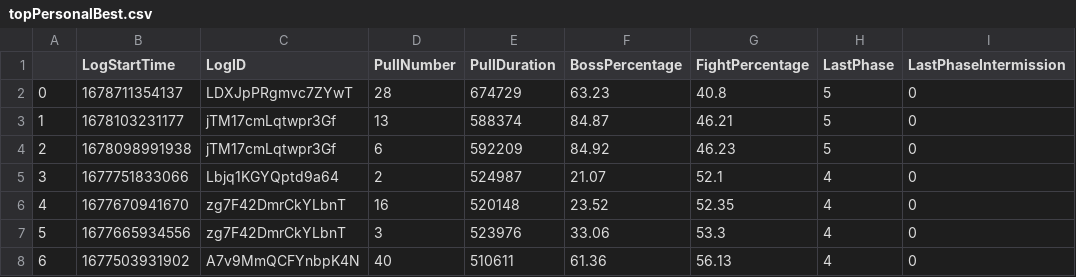
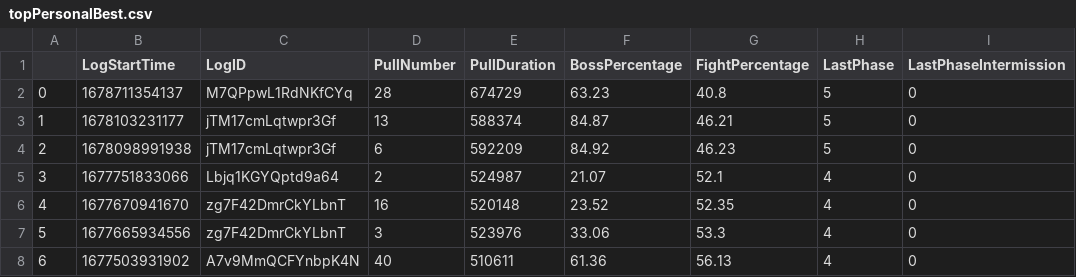
Before and after one commit to JeromeTT/fflogs-data, a CSV file: topPersonalBest.csv, drawn as a sheet; only a part is shown; the diff names each change by its address in the sheet, - before the commit and + after, or states it on an @@ line.

```diff
--- a/topPersonalBest.csv
+++ b/topPersonalBest.csv
-C2 (LogID): LDXJpPRgmvc7ZYwT
+C2 (LogID): M7QPpwL1RdNKfCYq
```
Also changed, not shown: output.csv, toplogs.csv.
